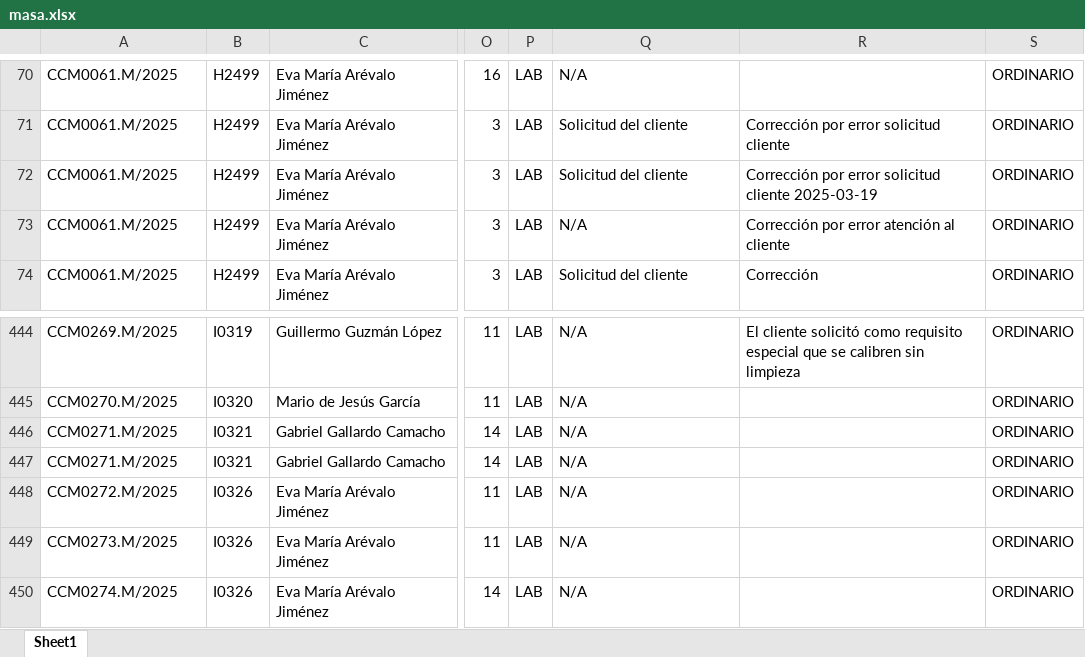
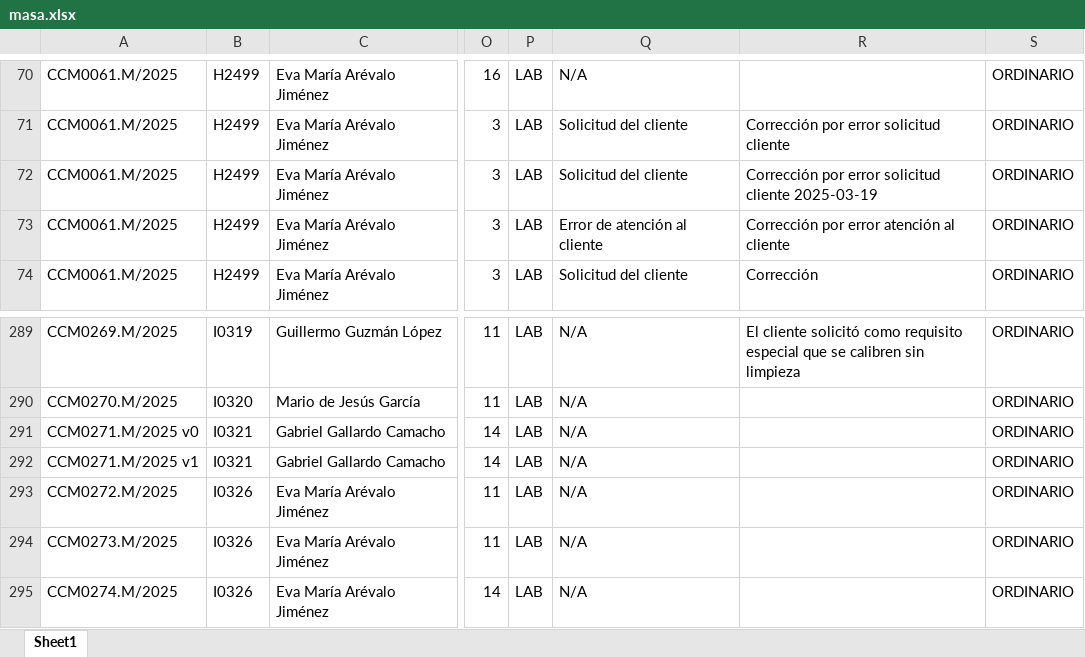
Before and after one commit to MiguelOscar-Insco/data-INSCO-hub, an Excel workbook: data/raw/masa.xlsx, sheet Sheet1, drawn as a sheet; only a part is shown, gaps mark what is left out; values as stored, in another font and other column widths than the file's, no borders; addresses are those after the commit; the diff covers the shown part only; the diff names each change by its address in the sheet, - before the commit and + after, or states it on an @@ line.

```diff
--- a/data/raw/masa.xlsx (sheet Sheet1)
+++ b/data/raw/masa.xlsx (sheet Sheet1)
-Q73: N/A
+Q73: Error de atención al cliente
-A291: CCM0271.M/2025
+A291: CCM0271.M/2025 v0
-A292: CCM0271.M/2025
+A292: CCM0271.M/2025 v1
```
Also changed, not shown: 1 added row, 156 removed rows and 11 edited cells elsewhere in this sheet, 3 other files.
